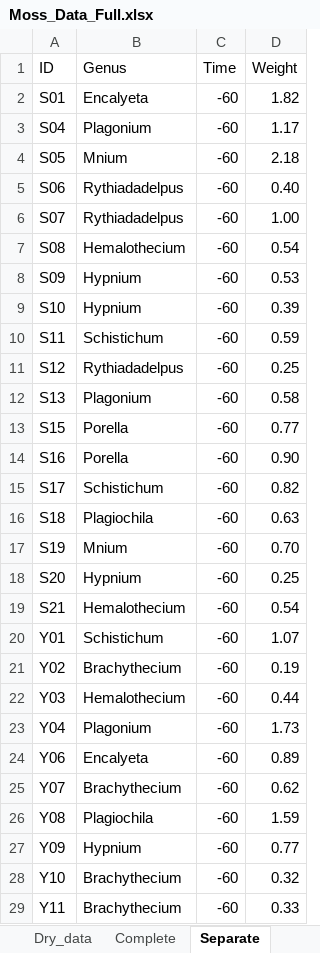
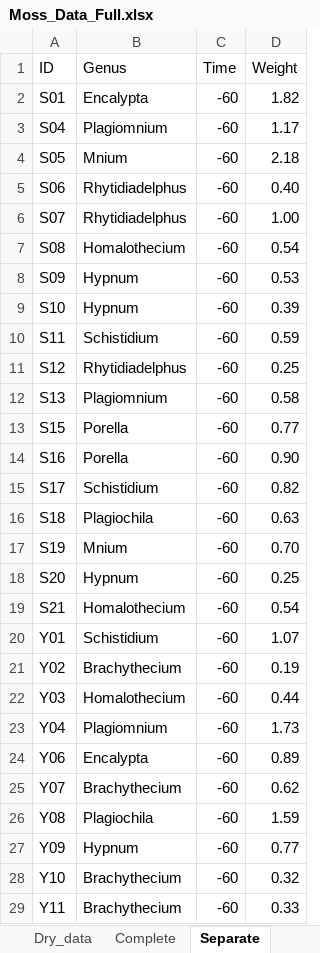
Before and after one commit to Emeleme/MossProject, an Excel workbook: Data/Moss_Data_Full.xlsx, sheet Separate, drawn as a sheet; only a part is shown; values as stored, in another font and other column widths than the file's, no borders; the diff covers the shown part only; the diff names each change by its address in the sheet, - before the commit and + after, or states it on an @@ line.

```diff
--- a/Data/Moss_Data_Full.xlsx (sheet Separate)
+++ b/Data/Moss_Data_Full.xlsx (sheet Separate)
-B2 (Genus): Encalyeta
+B2 (Genus): Encalypta
-B3 (Genus): Plagonium
+B3 (Genus): Plagiomnium
-B5:B6 (Genus): Rythiadadelpus
+B5:B6 (Genus): Rhytidiadelphus
-B7 (Genus): Hemalothecium
+B7 (Genus): Homalothecium
-B8:B9 (Genus): Hypnium
+B8:B9 (Genus): Hypnum
-B10 (Genus): Schistichum
+B10 (Genus): Schistidium
-B11 (Genus): Rythiadadelpus
+B11 (Genus): Rhytidiadelphus
-B12 (Genus): Plagonium
+B12 (Genus): Plagiomnium
-B15 (Genus): Schistichum
+B15 (Genus): Schistidium
-B18 (Genus): Hypnium
+B18 (Genus): Hypnum
-B19 (Genus): Hemalothecium
+B19 (Genus): Homalothecium
-B20 (Genus): Schistichum
+B20 (Genus): Schistidium
-B22 (Genus): Hemalothecium
+B22 (Genus): Homalothecium
-B23 (Genus): Plagonium
+B23 (Genus): Plagiomnium
-B24 (Genus): Encalyeta
+B24 (Genus): Encalypta
-B27 (Genus): Hypnium
+B27 (Genus): Hypnum
```
Also changed, not shown: 157 edited cells elsewhere in this sheet, sheet Complete, sheet Dry_data, 1 other file.
